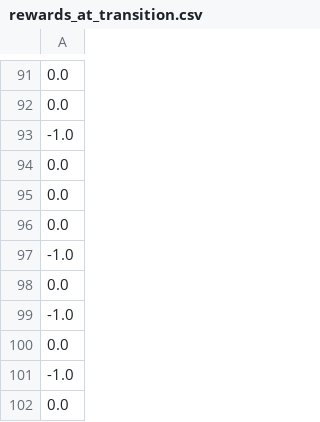
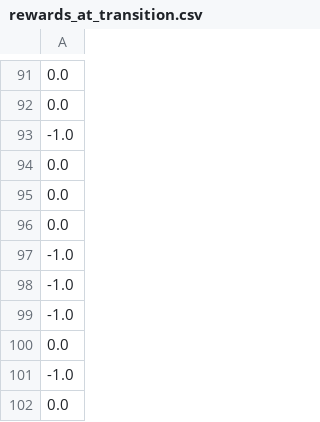
Before and after one commit to fcdxsza123/gridworld, a CSV file: rewards_at_transition.csv, drawn as a sheet; only a part is shown, gaps mark what is left out; removed rows and columns are numbered as before the commit, all else as after; the diff covers the shown part only; the diff names each change by its address in the sheet, - before the commit and + after, or states it on an @@ line.

```diff
--- a/rewards_at_transition.csv
+++ b/rewards_at_transition.csv
-row 98: 0.0
+row 98: -1.0
```
Also changed, not shown: 7 added rows and 7 removed rows elsewhere in this file, input.csv, 3 other files.
